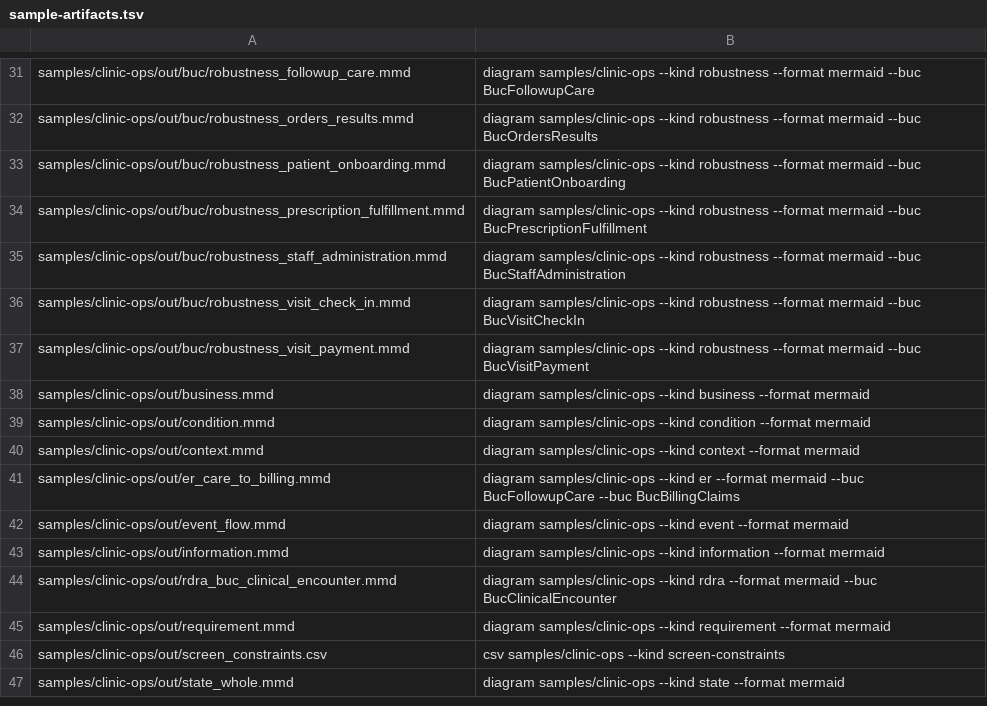
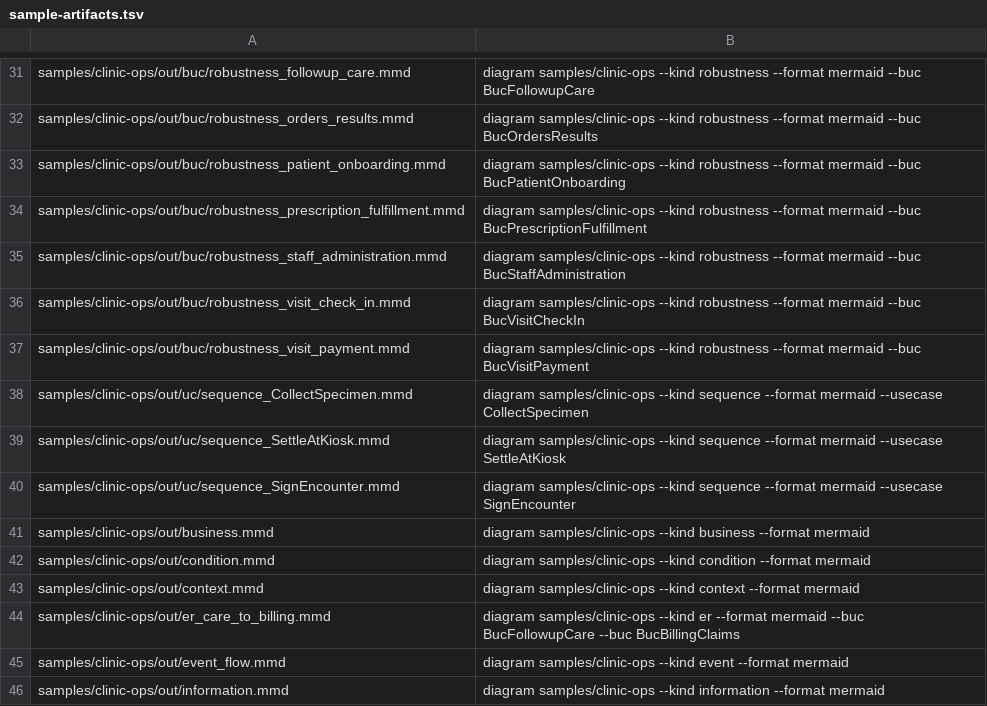
Before and after one commit to manji-0/rdra-ish-dsl, a TSV file: scripts/sample-artifacts.tsv, drawn as a sheet; only a part is shown, gaps mark what is left out; the shorter side is filled out with more unchanged rows.

```diff
--- a/scripts/sample-artifacts.tsv
+++ b/scripts/sample-artifacts.tsv
@@ -37,2 +37,5 @@ samples/clinic-ops/out/buc/robustness_visit_check_in.mmd	diagram samples/clinic-
 samples/clinic-ops/out/buc/robustness_visit_payment.mmd	diagram samples/clinic-ops --kind robustness --format mermaid --buc BucVisitPayment
+samples/clinic-ops/out/uc/sequence_CollectSpecimen.mmd	diagram samples/clinic-ops --kind sequence --format mermaid --usecase CollectSpecimen
+samples/clinic-ops/out/uc/sequence_SettleAtKiosk.mmd	diagram samples/clinic-ops --kind sequence --format mermaid --usecase SettleAtKiosk
+samples/clinic-ops/out/uc/sequence_SignEncounter.mmd	diagram samples/clinic-ops --kind sequence --format mermaid --usecase SignEncounter
 samples/clinic-ops/out/business.mmd	diagram samples/clinic-ops --kind business --format mermaid
```
Also changed, not shown: 14 other files.
